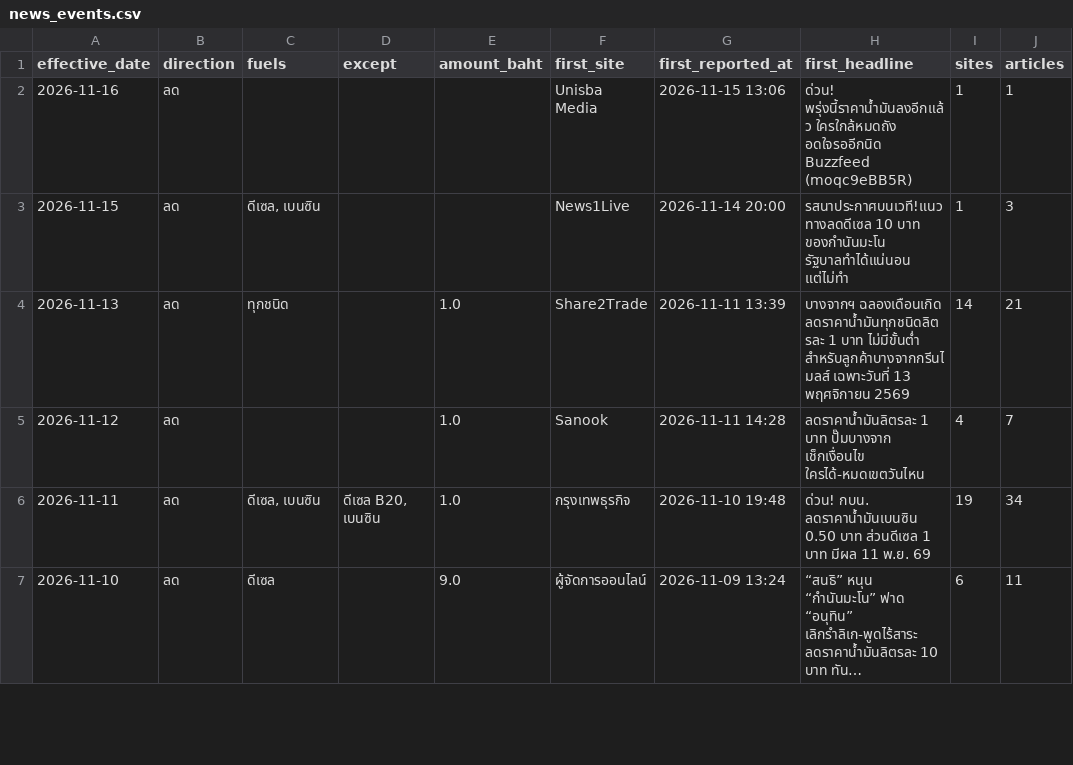
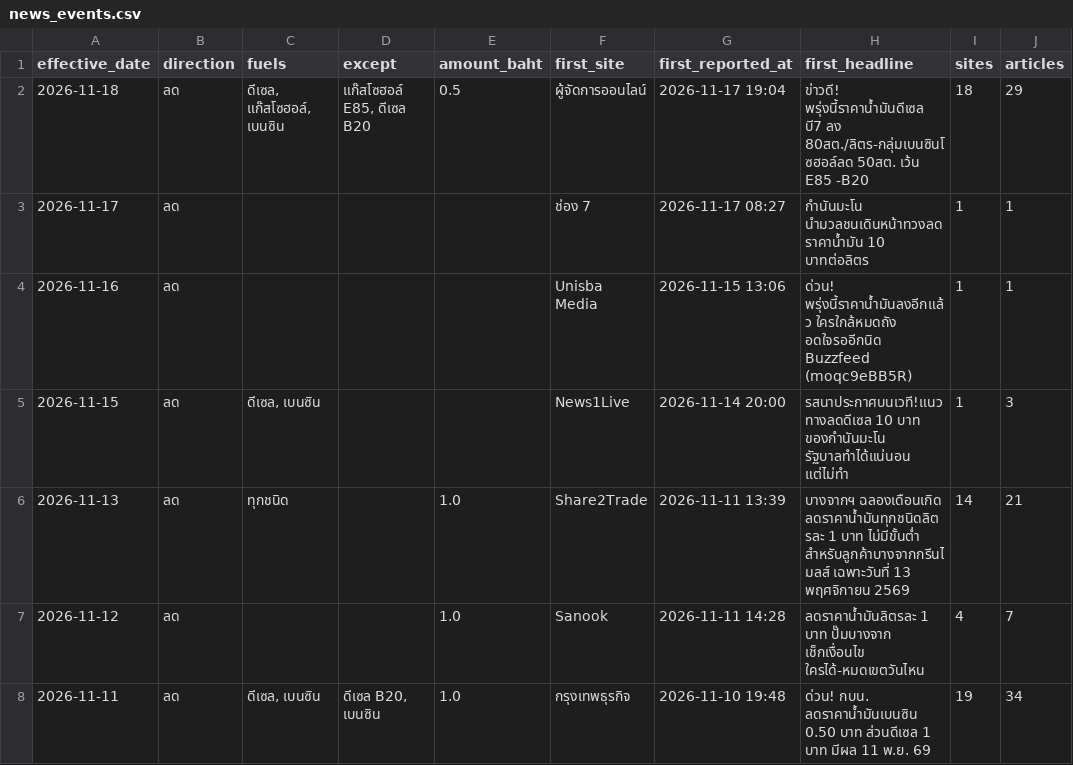
Before and after one commit to anantsrisu-cpu/eppo-oil-price, a CSV file: reports/pivots/news_events.csv, drawn as a sheet; only a part is shown; the shorter side is filled out with more unchanged rows; long unchanged cells end in …; the diff names each change by its address in the sheet, - before the commit and + after, or states it on an @@ line.

```diff
--- a/reports/pivots/news_events.csv
+++ b/reports/pivots/news_events.csv
+row 2: 2026-11-18 | ลด | ดีเซล, แก๊สโซฮอล์, เบนซิน | แก๊สโซฮอล์ E85, ดีเซล B20 | 0.5 | ผู้จัดการออนไลน์ | 2026-11-17 19:04 | ข่าวดี! พรุ่งนี้ราคาน้ำมันดีเซล บี7 ลง 80สต./ลิตร-กลุ่มเบนซินโซฮอล์ลด 50สต. เว้น E85 -B20 | 18 | 29
+row 3: 2026-11-17 | ลด |  |  |  | ช่อง 7 | 2026-11-17 08:27 | กำนันมะโน นำมวลชนเดินหน้าทวงลดราคาน้ำมัน 10 บาทต่อลิตร | 1 | 1
```
Also changed, not shown: data/run_log.csv, reports/pivots/latest_prices.csv, 10 other files.
